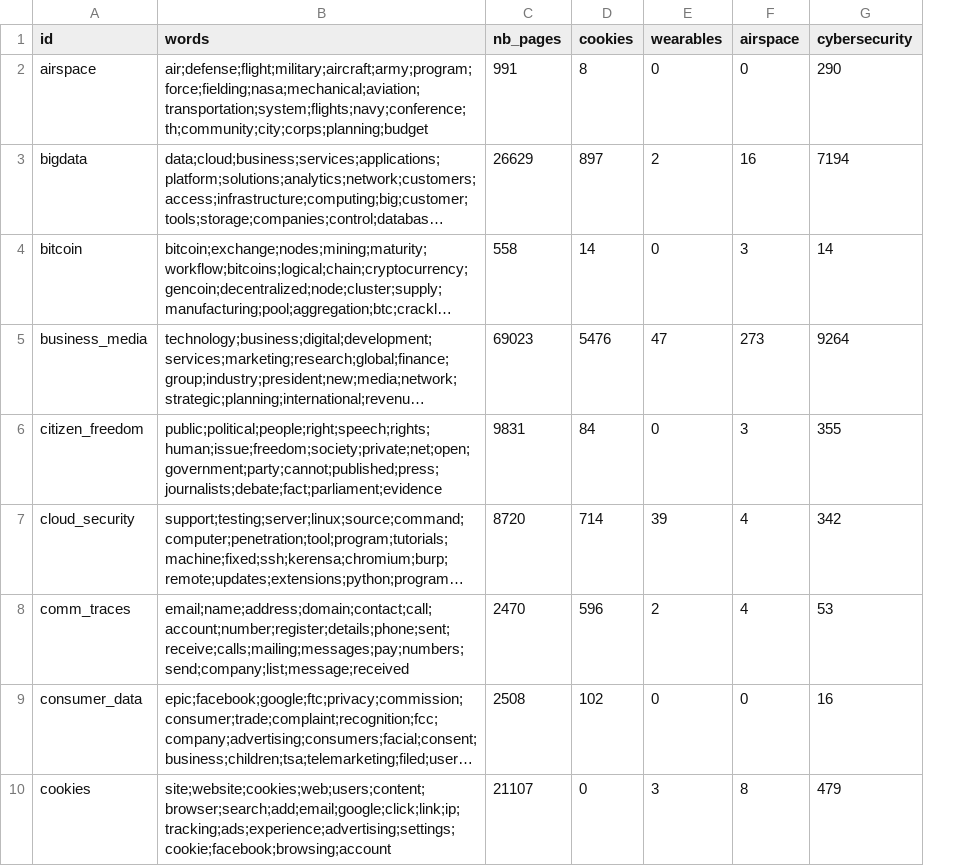
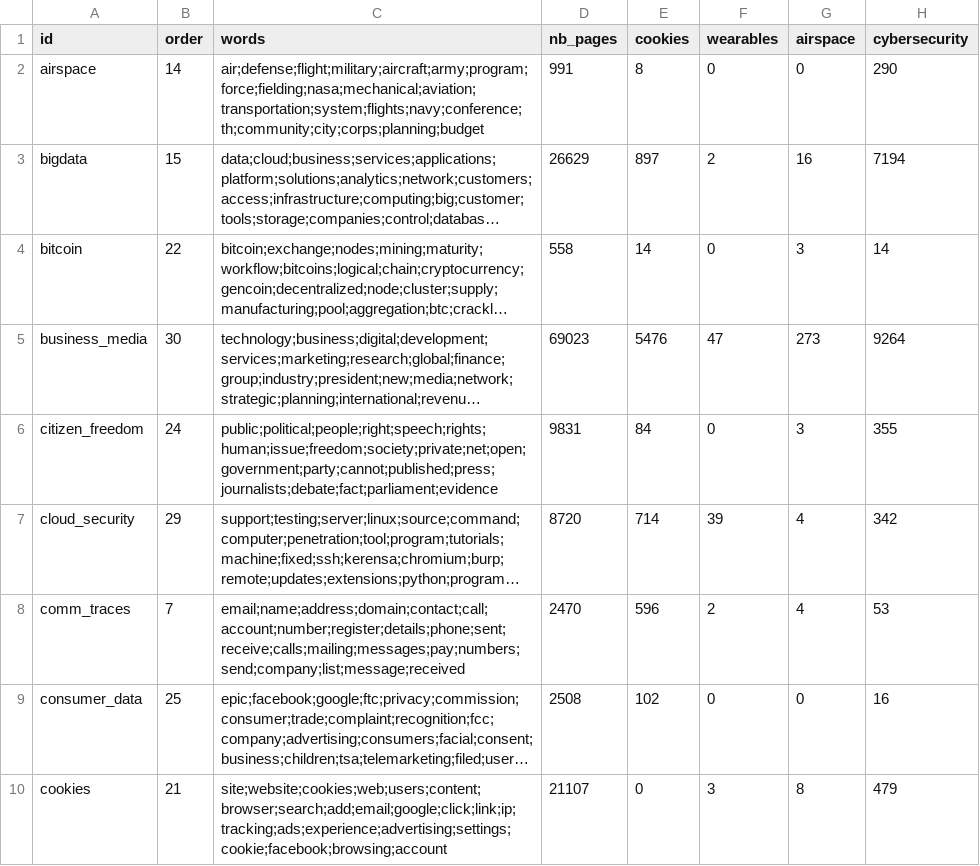
Before and after one commit to medialab/hyphe-topic-datascape, a CSV file: frontend/app/data/topics-topics.csv, drawn as a sheet; only a part is shown; long unchanged cells end in …; the diff names each change by its address in the sheet, - before the commit and + after, or states it on an @@ line.

Commit message:
reorder topics for groupings in matrix
using http://amp.pharm.mssm.edu/clustergrammer/

```diff
--- a/frontend/app/data/topics-topics.csv
+++ b/frontend/app/data/topics-topics.csv
+column B (order), rows 2-10: 14 | 15 | 22 | 30 | 24 | 29 | 7 | 25 | 21
```
Also changed, not shown: 1 other file.
